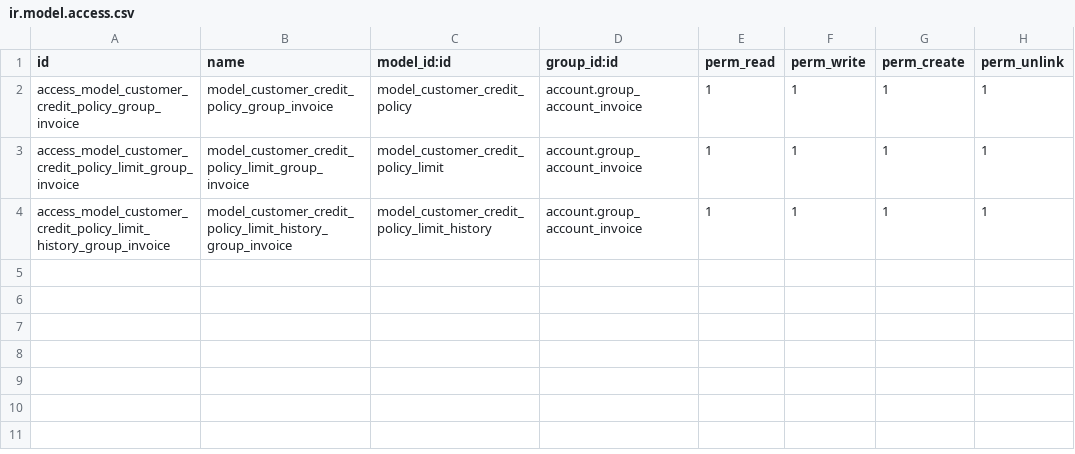
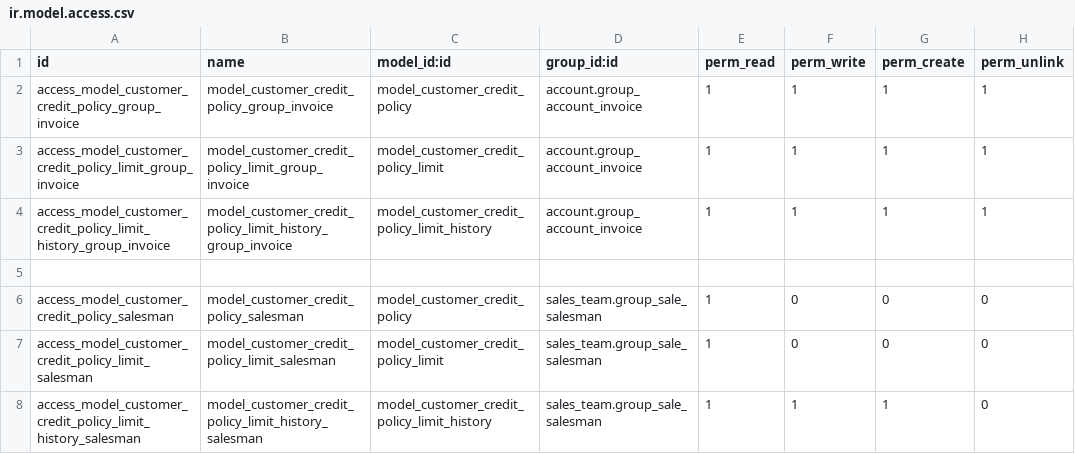
Before and after one commit to alfadil/Credit_Management, a CSV file: sale_customer_credit/security/ir.model.access.csv, drawn as a sheet.

Commit message:
[UPD] salesman security records

```diff
--- a/sale_customer_credit/security/ir.model.access.csv
+++ b/sale_customer_credit/security/ir.model.access.csv
@@ -4 +4,5 @@
 "access_model_customer_credit_policy_limit_history_group_invoice","model_customer_credit_policy_limit_history_group_invoice","model_customer_credit_policy_limit_history","account.group_account_invoice",1,1,1,1
+
+"access_model_customer_credit_policy_salesman","model_customer_credit_policy_salesman","model_customer_credit_policy","sales_team.group_sale_salesman",1,0,0,0
+"access_model_customer_credit_policy_limit_salesman","model_customer_credit_policy_limit_salesman","model_customer_credit_policy_limit","sales_team.group_sale_salesman",1,0,0,0
+"access_model_customer_credit_policy_limit_history_salesman","model_customer_credit_policy_limit_history_salesman","model_customer_credit_policy_limit_history","sales_team.group_sale_salesman",1,1,1,0
```
